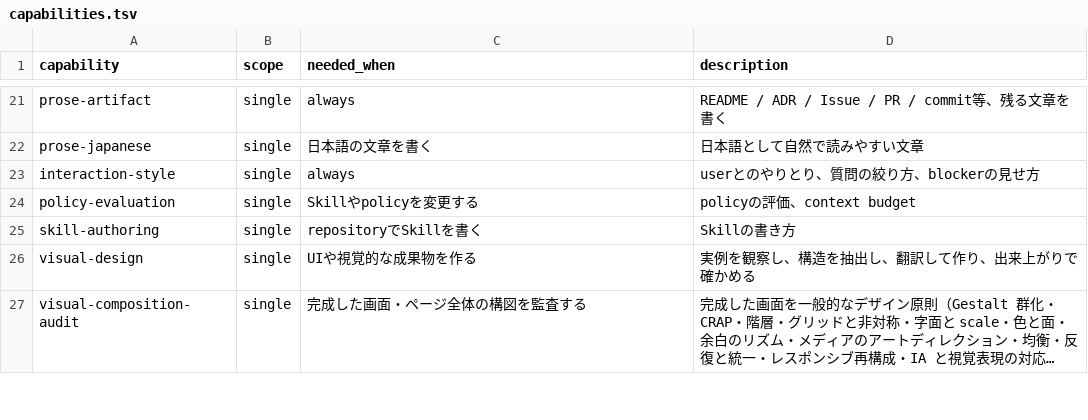
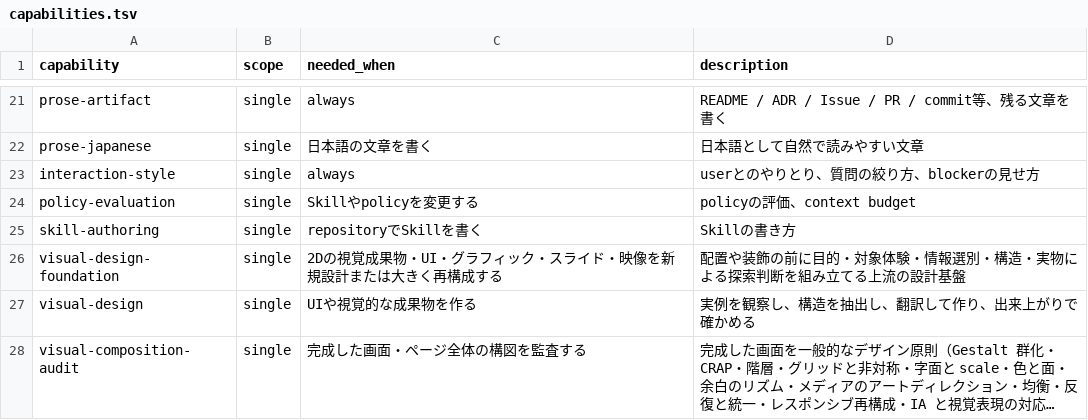
Before and after one commit to rebuildup/project-init, a TSV file: catalog/capabilities.tsv, drawn as a sheet; only a part is shown, gaps mark what is left out; long unchanged cells end in ….

```diff
--- a/catalog/capabilities.tsv
+++ b/catalog/capabilities.tsv
@@ -25,2 +25,3 @@ policy-evaluation	single	Skillやpolicyを変更する	policyの評価、context
 skill-authoring	single	repositoryでSkillを書く	Skillの書き方
+visual-design-foundation	single	2Dの視覚成果物・UI・グラフィック・スライド・映像を新規設計または大きく再構成する	配置や装飾の前に目的・対象体験・情報選別・構造・実物による探索判断を組み立てる上流の設計基盤
 visual-design	single	UIや視覚的な成果物を作る	実例を観察し、構造を抽出し、翻訳して作り、出来上がりで確かめる
```
Also changed, not shown: catalog/candidates.tsv, 1 other file.
